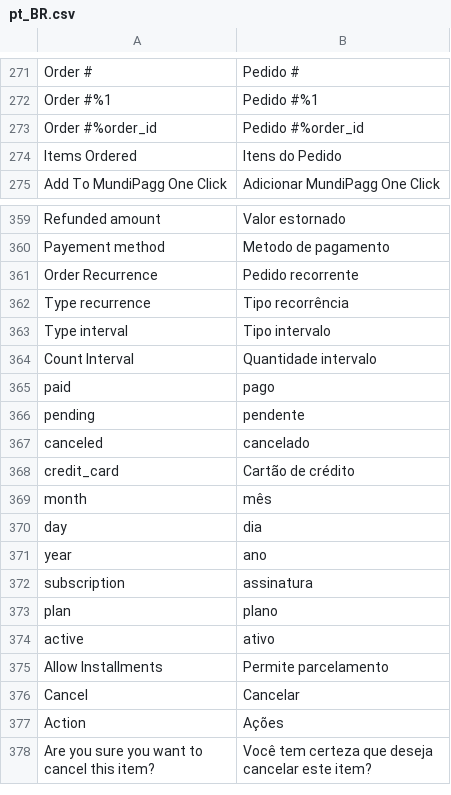
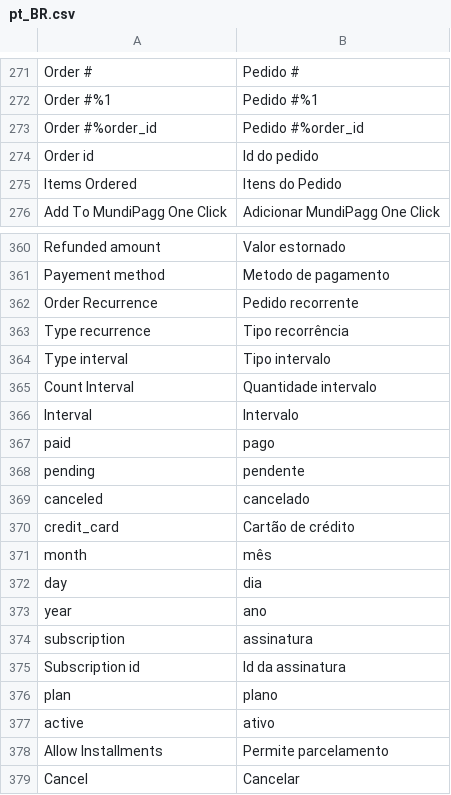
Before and after one commit to pagarme/magento2, a CSV file: i18n/pt_BR.csv, drawn as a sheet; only a part is shown, gaps mark what is left out; the shorter side is filled out with more unchanged rows.

Commit message:
:sparkles: Add interval column.

```diff
--- a/i18n/pt_BR.csv
+++ b/i18n/pt_BR.csv
@@ -273,2 +273,3 @@
 "Order #%order_id","Pedido #%order_id"
+"Order id","Id do pedido"
 "Items Ordered","Itens do Pedido"
@@ -364,2 +365,3 @@
 "Count Interval", "Quantidade intervalo"
+"Interval", "Intervalo"
 "paid", "pago"
@@ -372,2 +374,3 @@
 "subscription", "assinatura"
+"Subscription id", "Id da assinatura"
 "plan", "plano"
```
Also changed, not shown: 4 other files.
